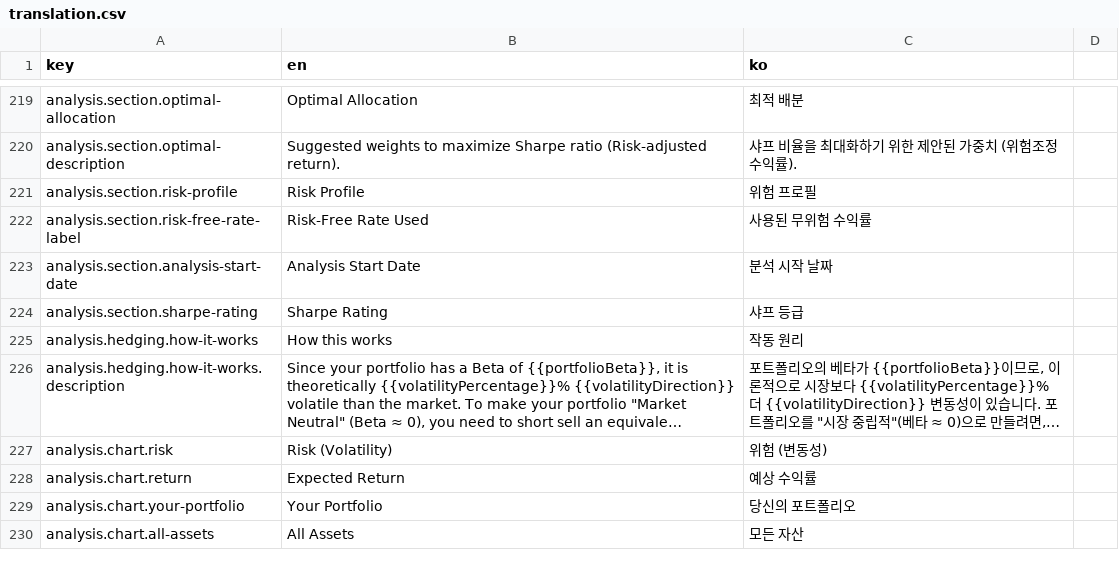
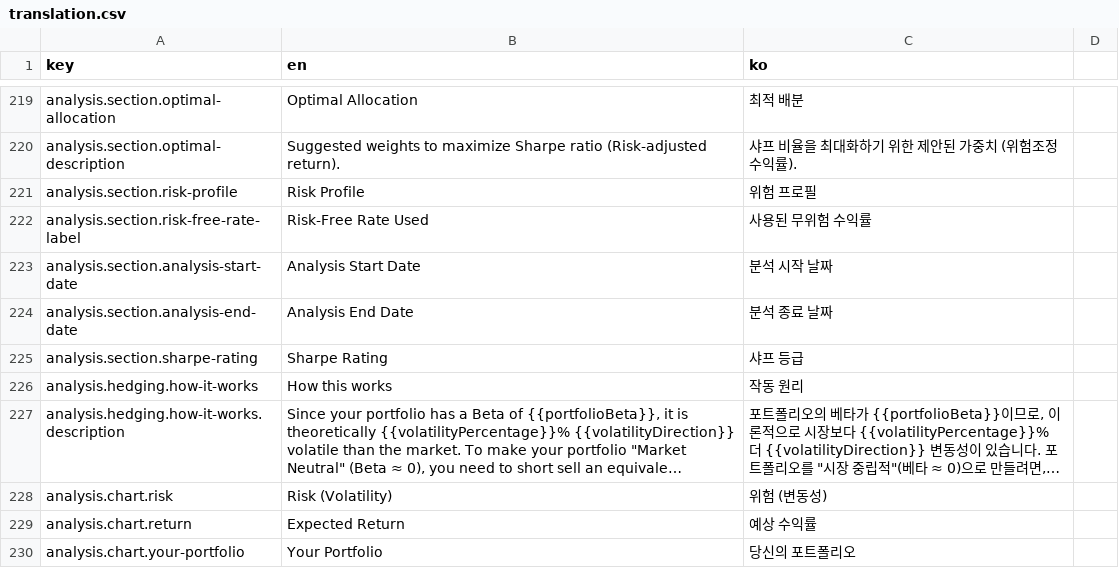
Before and after one commit to jdy8739/glassbox, a CSV file: translation/translation.csv, drawn as a sheet; only a part is shown, gaps mark what is left out; the shorter side is filled out with more unchanged rows; long unchanged cells end in …; the diff names each change by its address in the sheet, - before the commit and + after, or states it on an @@ line.

```diff
--- a/translation/translation.csv
+++ b/translation/translation.csv
+row 224: analysis.section.analysis-end-date | Analysis End Date | 분석 종료 날짜
```
